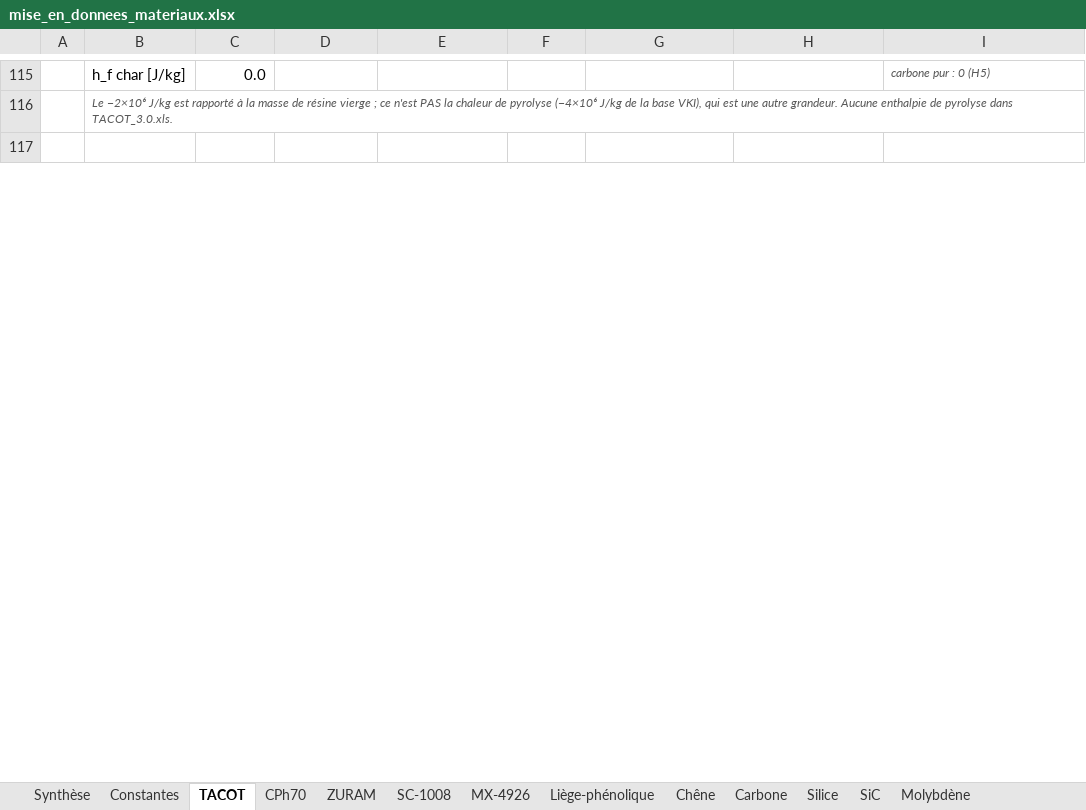
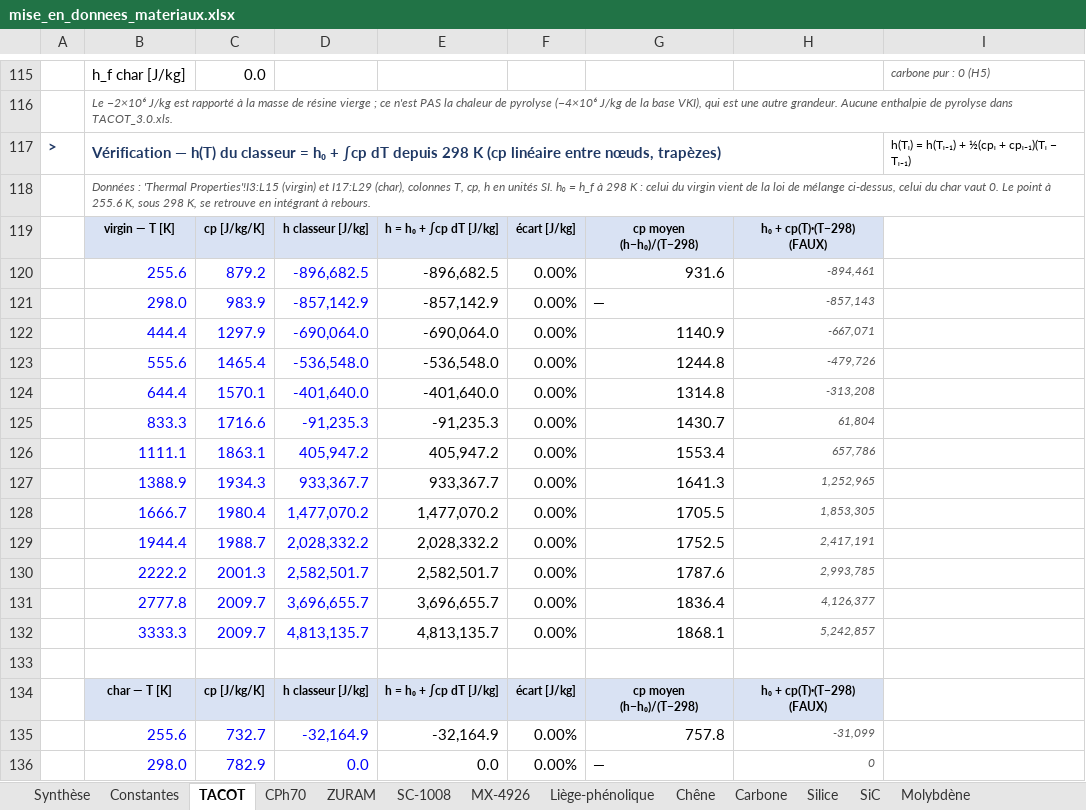
Before and after one commit to vcarlo-cmd/Mutationpp, an Excel workbook: mise_en_donnees_xlsx/mise_en_donnees_materiaux.xlsx, sheet TACOT, drawn as a sheet; only a part is shown, gaps mark what is left out; the shorter side is filled out with more unchanged rows; values as stored, in another font and other column widths than the file's, no borders; the diff covers the shown part only; the diff names each change by its address in the sheet, - before the commit and + after, or states it on an @@ line.

```diff
--- a/mise_en_donnees_xlsx/mise_en_donnees_materiaux.xlsx (sheet TACOT)
+++ b/mise_en_donnees_xlsx/mise_en_donnees_materiaux.xlsx (sheet TACOT)
+row 117: > | Vérification — h(T) du classeur = h₀ + ∫cp dT depuis 298 K (cp linéaire entre nœuds, trapèzes) |  |  |  |  |  |  | h(Tᵢ) = h(Tᵢ₋₁) + ½(cpᵢ + cpᵢ₋₁)(Tᵢ − Tᵢ₋₁)
+row 118:  | Données : 'Thermal Properties'!I3:L15 (virgin) et I17:L29 (char), colonnes T, cp, h en unités SI. h₀ = h_f à 298 K : celui du virgin vient de la loi de mélange ci-dessus, celui du char vaut 0. Le point à 255.6 K, sous 298 K, se retrouve en intégrant à rebours.
+row 119:  | virgin — T [K] | cp [J/kg/K] | h classeur [J/kg] | h = h₀ + ∫cp dT [J/kg] | écart [J/kg] | cp moyen (h−h₀)/(T−298) | h₀ + cp(T)·(T−298) (FAUX)
+row 120:  | 255.6 | 879.2 | -896,682.5 | -896,682.5 | 0.00% | 931.6 | -894,461
+row 121:  | 298.0 | 983.9 | -857,142.9 | -857,142.9 | 0.00% | — | -857,143
+row 122:  | 444.4 | 1297.9 | -690,064.0 | -690,064.0 | 0.00% | 1140.9 | -667,071
+row 123:  | 555.6 | 1465.4 | -536,548.0 | -536,548.0 | 0.00% | 1244.8 | -479,726
+row 124:  | 644.4 | 1570.1 | -401,640.0 | -401,640.0 | 0.00% | 1314.8 | -313,208
+row 125:  | 833.3 | 1716.6 | -91,235.3 | -91,235.3 | 0.00% | 1430.7 | 61,804
+row 126:  | 1111.1 | 1863.1 | 405,947.2 | 405,947.2 | 0.00% | 1553.4 | 657,786
+row 127:  | 1388.9 | 1934.3 | 933,367.7 | 933,367.7 | 0.00% | 1641.3 | 1,252,965
+row 128:  | 1666.7 | 1980.4 | 1,477,070.2 | 1,477,070.2 | 0.00% | 1705.5 | 1,853,305
+row 129:  | 1944.4 | 1988.7 | 2,028,332.2 | 2,028,332.2 | 0.00% | 1752.5 | 2,417,191
+row 130:  | 2222.2 | 2001.3 | 2,582,501.7 | 2,582,501.7 | 0.00% | 1787.6 | 2,993,785
+row 131:  | 2777.8 | 2009.7 | 3,696,655.7 | 3,696,655.7 | 0.00% | 1836.4 | 4,126,377
+row 132:  | 3333.3 | 2009.7 | 4,813,135.7 | 4,813,135.7 | 0.00% | 1868.1 | 5,242,857
+row 133: (empty)
+row 134:  | char — T [K] | cp [J/kg/K] | h classeur [J/kg] | h = h₀ + ∫cp dT [J/kg] | écart [J/kg] | cp moyen (h−h₀)/(T−298) | h₀ + cp(T)·(T−298) (FAUX)
+row 135:  | 255.6 | 732.7 | -32,164.9 | -32,164.9 | 0.00% | 757.8 | -31,099
+row 136:  | 298.0 | 782.9 | 0.0 | 0.0 | 0.00% | — | 0
```
Also changed, not shown: 15 added rows elsewhere in this sheet, 1 other file.
